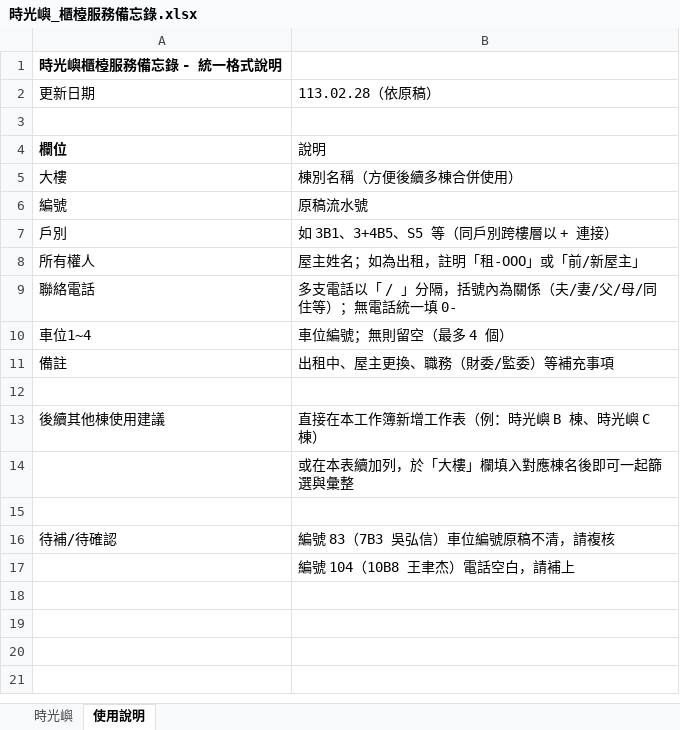
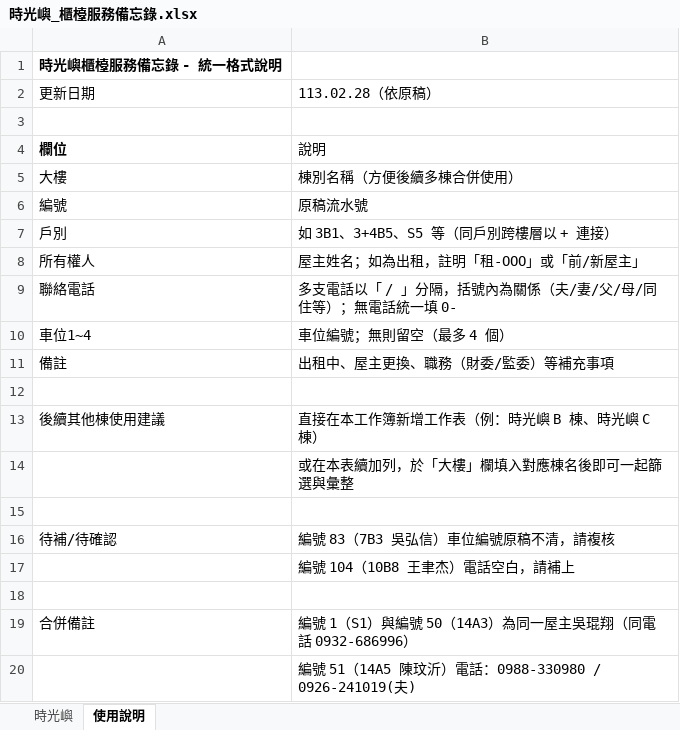
Before and after one commit to LIUsixhands/my-website, an Excel workbook: 時光嶼_櫃檯服務備忘錄.xlsx, sheet 使用說明, drawn as a sheet; values as stored, in another font and other column widths than the file's, no borders; the diff names each change by its address in the sheet, - before the commit and + after, or states it on an @@ line.

```diff
--- a/時光嶼_櫃檯服務備忘錄.xlsx (sheet 使用說明)
+++ b/時光嶼_櫃檯服務備忘錄.xlsx (sheet 使用說明)
+row 18: (empty)
+row 19: 合併備註 | 編號 1（S1）與編號 50（14A3）為同一屋主吳琨翔（同電話 0932-686996）
+row 20:  | 編號 51（14A5 陳玟沂）電話：0988-330980 / 0926-241019(夫)
```
Also changed, not shown: sheet 時光嶼, 1 other file.
